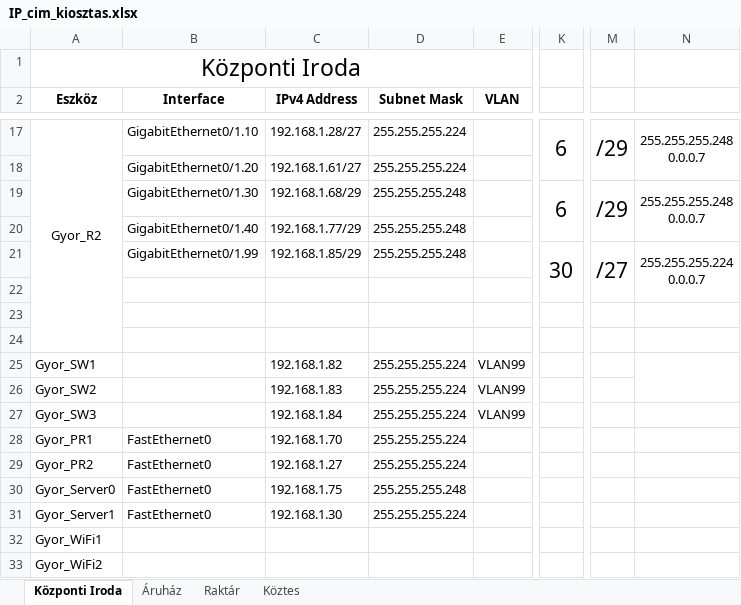
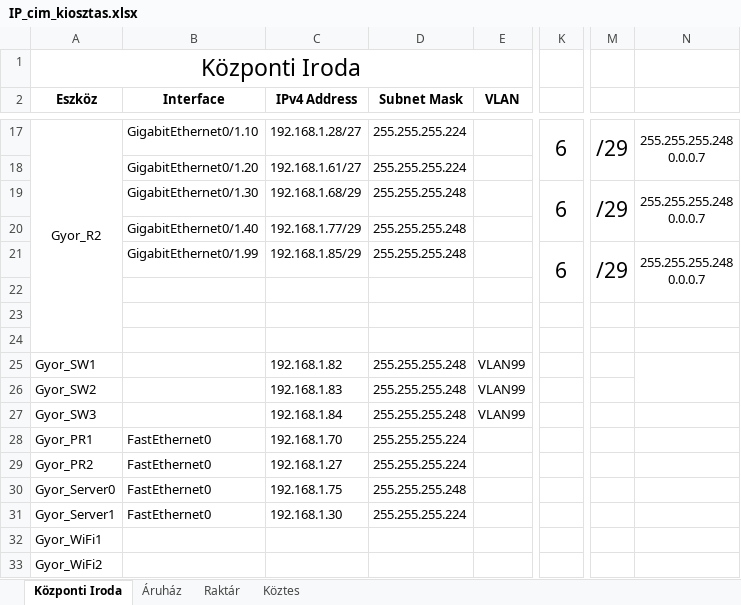
Before and after one commit to LocskaG/Uzemelteto_vizsgaremek_2024, an Excel workbook: IP_cim_kiosztas.xlsx, sheet Központi Iroda, drawn as a sheet; only a part is shown, gaps mark what is left out; values as stored, in another font and other column widths than the file's, no borders; ↵ is a line break in a cell; the diff names each change by its address in the sheet, - before the commit and + after, or states it on an @@ line.

```diff
--- a/IP_cim_kiosztas.xlsx (sheet Központi Iroda)
+++ b/IP_cim_kiosztas.xlsx (sheet Központi Iroda)
-K21: 30
+K21: 6
-M21: /27
+M21: /29
-N21: 255.255.255.224 ↵ 0.0.0.7
+N21: 255.255.255.248 ↵ 0.0.0.7
-D25:D27 (Subnet Mask): 255.255.255.224
+D25:D27 (Subnet Mask): 255.255.255.248
```
Also changed, not shown: 1 other file.
